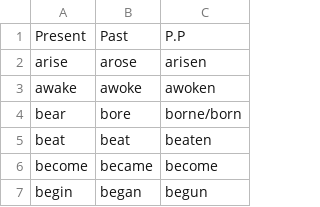
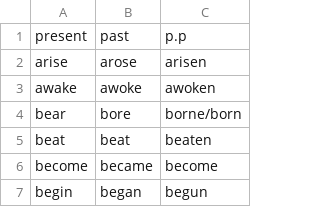
Before and after one commit to Hansukson/Application2, a CSV file: irregular_verbs (1).csv, drawn as a sheet; only a part is shown.

Commit message:
Add files via upload

```diff
--- a/irregular_verbs (1).csv
+++ b/irregular_verbs (1).csv
@@ -1,2 +1,2 @@
-Present,Past,P.P
+present,past,p.p
 arise,arose,arisen
```
